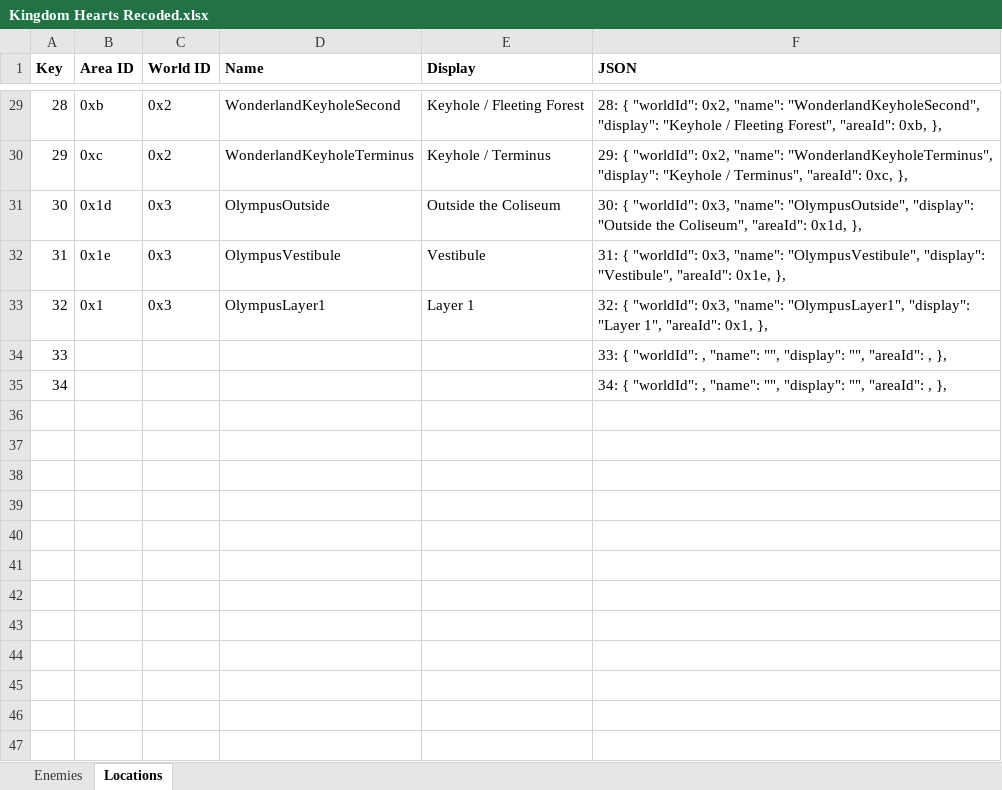
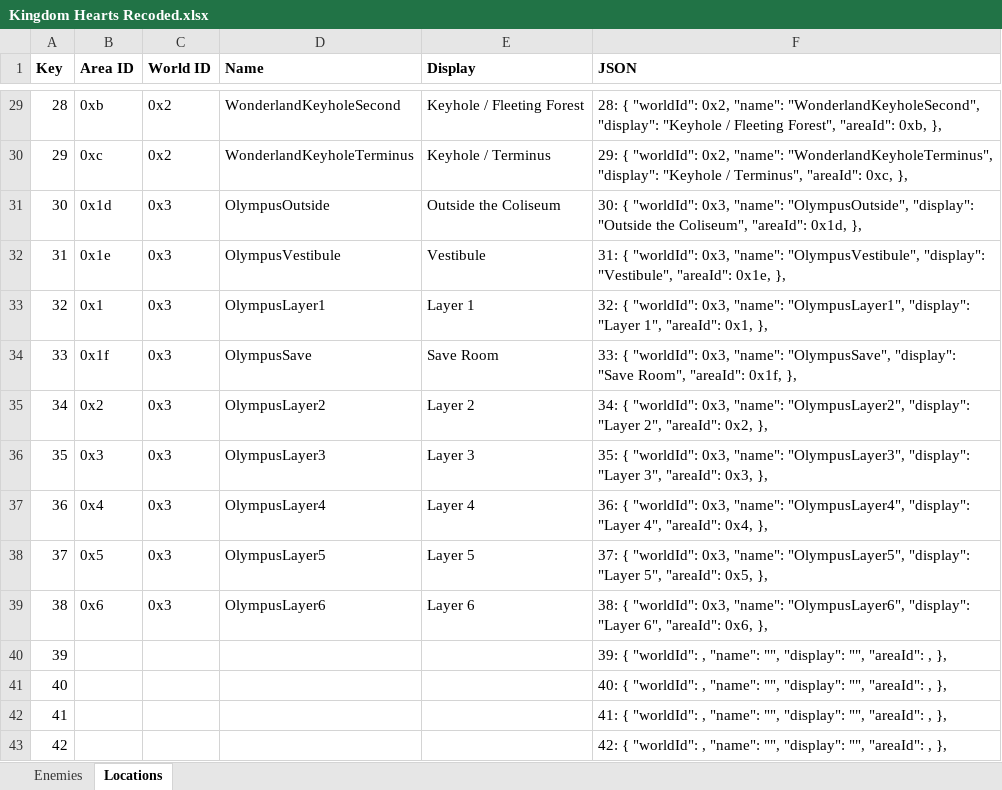
Before and after one commit to MagmarFire/RetroAchievements, an Excel workbook: Kingdom Hearts Recoded/Kingdom Hearts Recoded.xlsx, sheet Locations, drawn as a sheet; only a part is shown, gaps mark what is left out; values as stored, in another font and other column widths than the file's, no borders; addresses are those after the commit; the diff names each change by its address in the sheet, - before the commit and + after, or states it on an @@ line.

Commit message:
Added achievements up to Layer 5 of Olympus Coliseum

```diff
--- a/Kingdom Hearts Recoded/Kingdom Hearts Recoded.xlsx (sheet Locations)
+++ b/Kingdom Hearts Recoded/Kingdom Hearts Recoded.xlsx (sheet Locations)
+row 34: 33 | 0x1f | 0x3 | OlympusSave | Save Room | 33: { "worldId": 0x3, "name": "OlympusSave", "display": "Save Room", "areaId": 0x1f, },
+row 35: 34 | 0x2 | 0x3 | OlympusLayer2 | Layer 2 | 34: { "worldId": 0x3, "name": "OlympusLayer2", "display": "Layer 2", "areaId": 0x2, },
+row 36: 35 | 0x3 | 0x3 | OlympusLayer3 | Layer 3 | 35: { "worldId": 0x3, "name": "OlympusLayer3", "display": "Layer 3", "areaId": 0x3, },
+row 37: 36 | 0x4 | 0x3 | OlympusLayer4 | Layer 4 | 36: { "worldId": 0x3, "name": "OlympusLayer4", "display": "Layer 4", "areaId": 0x4, },
+row 38: 37 | 0x5 | 0x3 | OlympusLayer5 | Layer 5 | 37: { "worldId": 0x3, "name": "OlympusLayer5", "display": "Layer 5", "areaId": 0x5, },
+row 39: 38 | 0x6 | 0x3 | OlympusLayer6 | Layer 6 | 38: { "worldId": 0x3, "name": "OlympusLayer6", "display": "Layer 6", "areaId": 0x6, },
@@ column A (Key) renumbered between rows 40 and 41 @@
-F40 (JSON): 33: { "worldId":…
+F40 (JSON): 39: { "worldId":…
-F41 (JSON): 34: { "worldId":…
+F41 (JSON): 40: { "worldId":…
+row 42: 41 |  |  |  |  | 41: { "worldId": , "name": "", "display": "", "areaId": , },
+row 43: 42 |  |  |  |  | 42: { "worldId": , "name": "", "display": "", "areaId": , },
```
Also changed, not shown: 1 other file.
